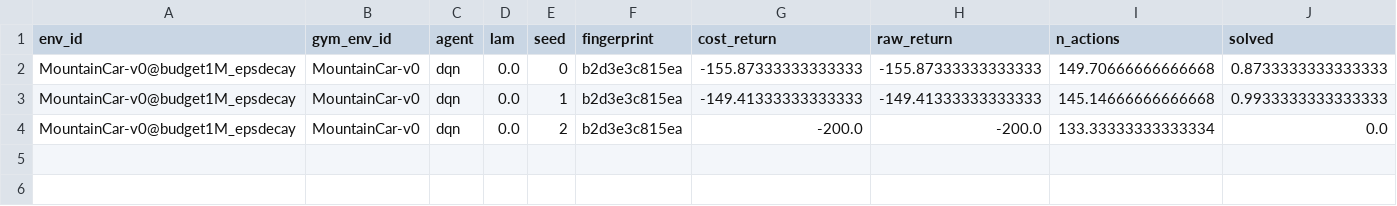
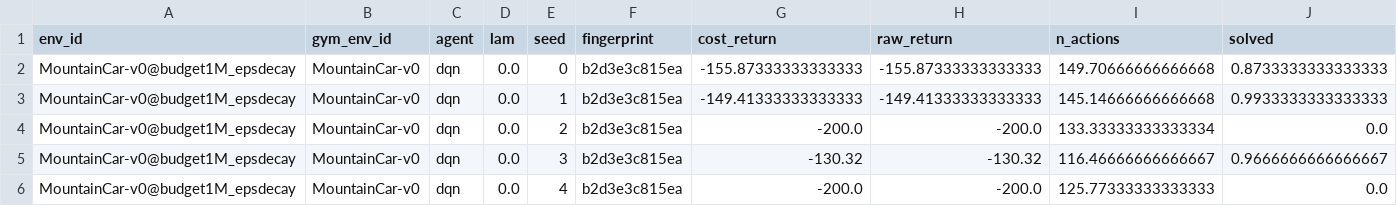
Before and after one commit to hyeseongjeon5-png/when-to-act-rl, a CSV file: results/aggregate/MountainCar-v0@budget1M_epsdecay_conditions.csv, drawn as a sheet; only a part is shown; rows hold the shown columns only; the diff names each change by its address in the sheet, - before the commit and + after, or states it on an @@ line.

```diff
--- a/results/aggregate/MountainCar-v0@budget1M_epsdecay_conditions.csv
+++ b/results/aggregate/MountainCar-v0@budget1M_epsdecay_conditions.csv
+row 5: MountainCar-v0@budget1M_epsdecay | MountainCar-v0 | dqn | 0.0 | 3 | b2d3e3c815ea | -130.32 | -130.32 | 116.46666666666667 | 0.9666666666666667
+row 6: MountainCar-v0@budget1M_epsdecay | MountainCar-v0 | dqn | 0.0 | 4 | b2d3e3c815ea | -200.0 | -200.0 | 125.77333333333333 | 0.0
```
Also changed, not shown: results/aggregate/MountainCar-v0@budget1M_epsconst_conditions.csv, results/aggregate/MountainCar-v0@budget1M_epsconst_iqm.csv, 5 other files.
